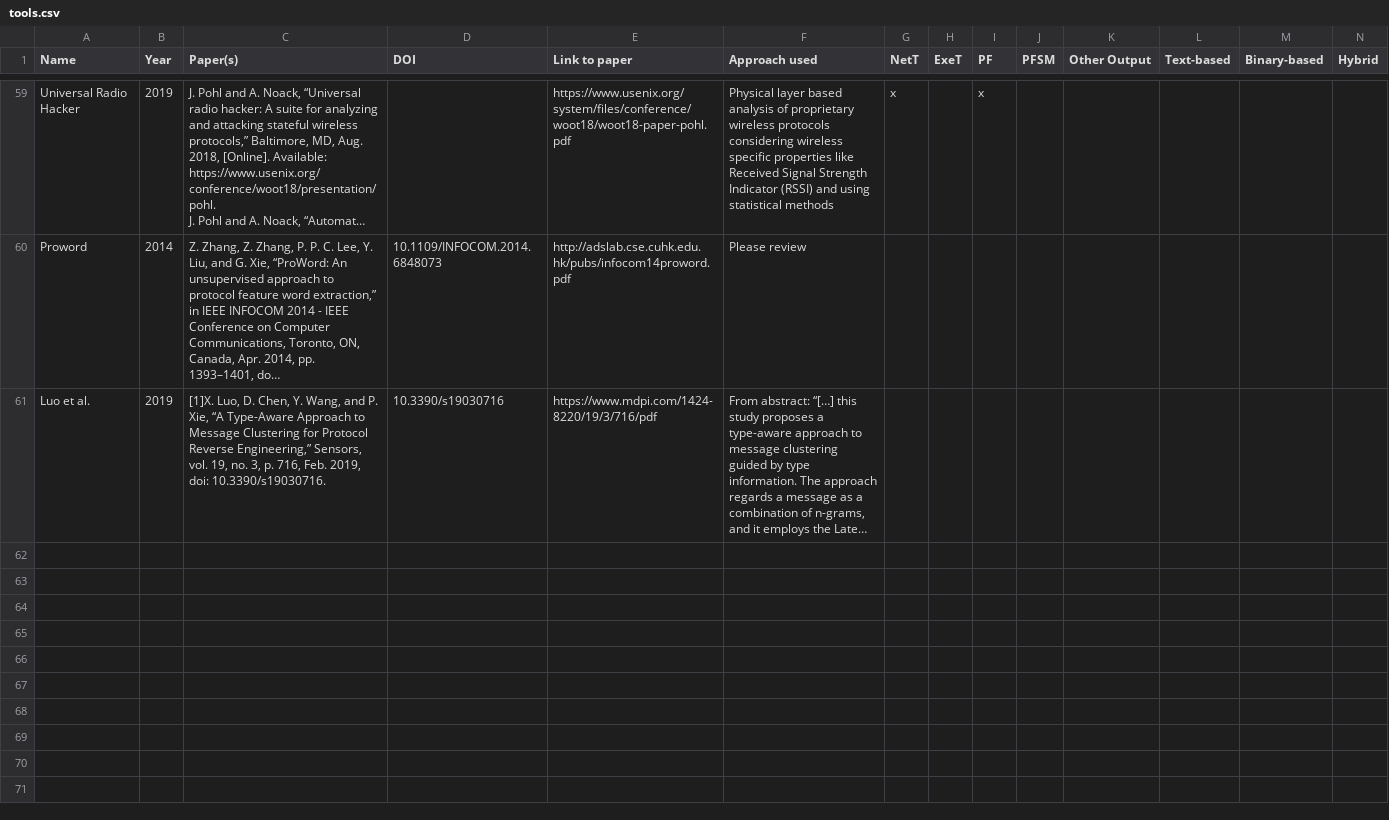
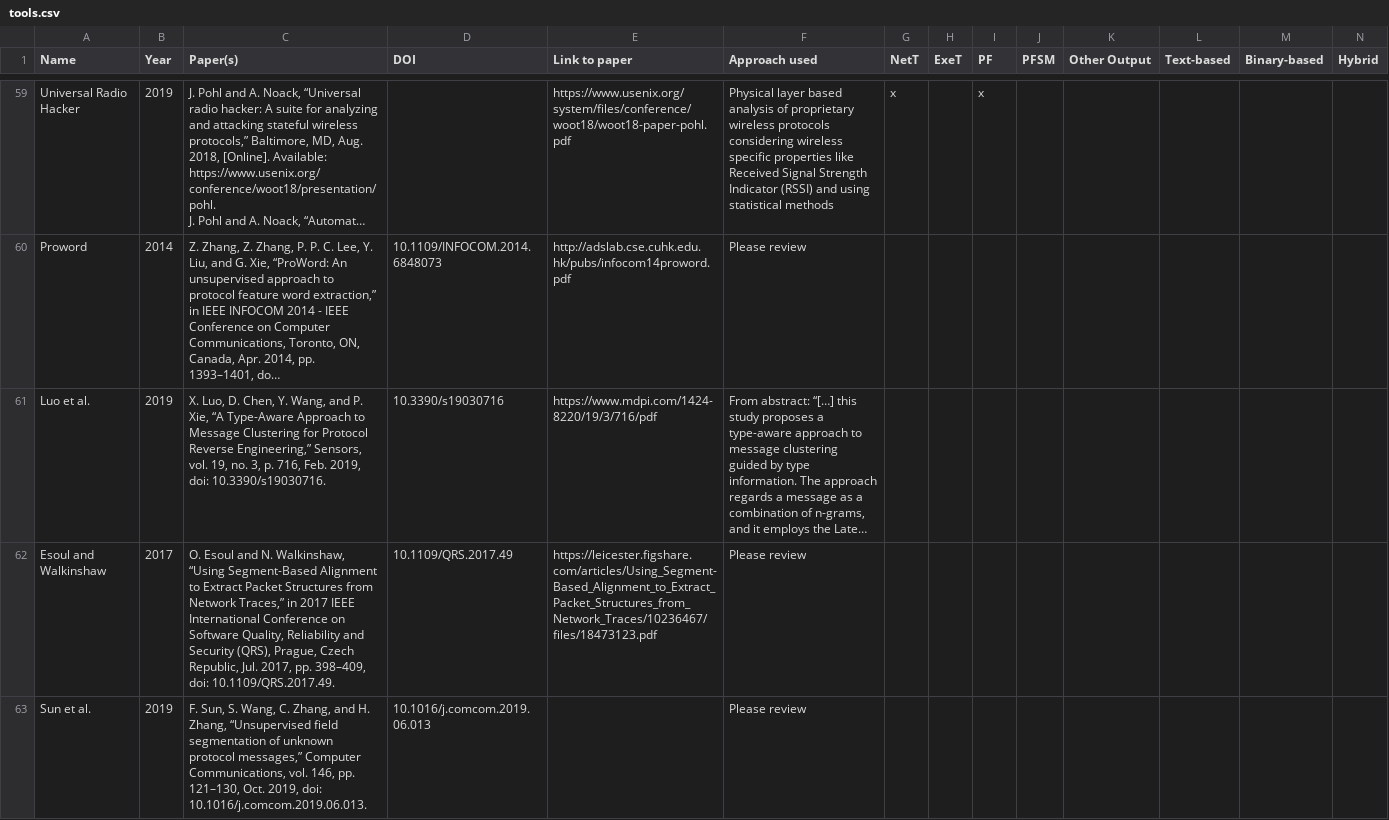
Before and after one commit to techge/PRE-list, a CSV file: tools.csv, drawn as a sheet; only a part is shown, gaps mark what is left out; long unchanged cells end in …; rows hold the shown columns only; the diff covers the shown part only; the diff names each change by its address in the sheet, - before the commit and + after, or states it on an @@ line.

Commit message:
Add papers found in Kleber et al. 2019
* Esoul and Walkinshaw 2017
* Sun et al. 2019
* Whalen et al. 2010
* Li et al. 2015
* PRE-Bin 2016
* Xiao et al. 2016
* NEMESYS 2018
* PREUGI 2017
* AutoFuzz 2010

```diff
--- a/tools.csv
+++ b/tools.csv
-C61 (Paper(s)): [1]X. Luo, D.…
+C61 (Paper(s)): X. Luo, D.…
+row 62: Esoul and Walkinshaw | 2017 | O. Esoul and N. Walkinshaw, “Using Segment-Based Alignment to Extract Packet Structures from Network Traces,” in 2017 IEEE International Conference on Software Quality, Reliability and Security (QRS), Prague, Czech Republic, Jul. 2017, pp. 398–409, doi: 10.1109/QRS.2017.49. | 10.1109/QRS.2017.49 | https://leicester.figshare.com/articles/Using_Segment-Based_Alignment_to_Extract_Packet_Structures_from_Network_Traces/10236467/files/18473123.pdf | Please review
+row 63: Sun et al. | 2019 | F. Sun, S. Wang, C. Zhang, and H. Zhang, “Unsupervised field segmentation of unknown protocol messages,” Computer Communications, vol. 146, pp. 121–130, Oct. 2019, doi: 10.1016/j.comcom.2019.06.013. | 10.1016/j.comcom.2019.06.013 |  | Please review
```
Also changed, not shown: 7 added rows elsewhere in this file, 2 other files.
